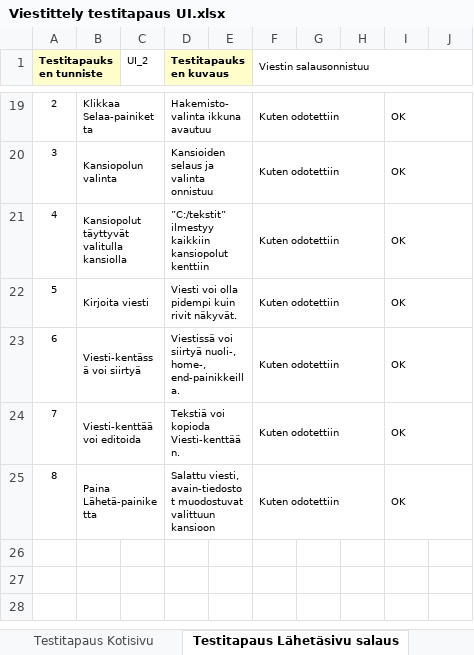
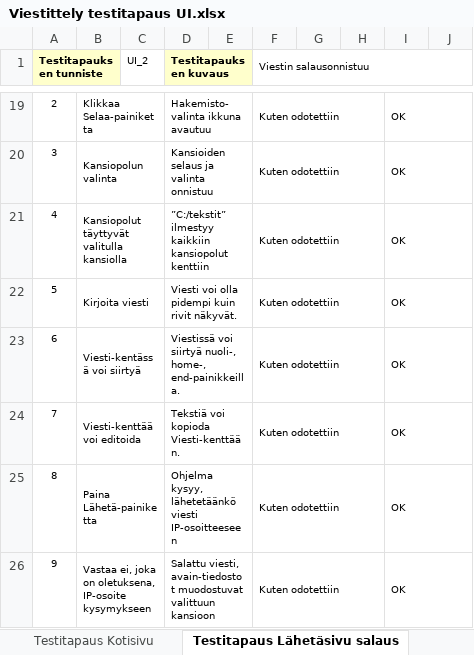
Before and after one commit to SimpeLe/Viestittely-kansio, an Excel workbook: Viestittely testitapaus UI.xlsx, sheet Testitapaus Lähetäsivu salaus, drawn as a sheet; only a part is shown, gaps mark what is left out; values as stored, in another font and other column widths than the file's, no borders; the diff names each change by its address in the sheet, - before the commit and + after, or states it on an @@ line.

Commit message:
IP-socket viestin välitys

```diff
--- a/Viestittely testitapaus UI.xlsx (sheet Testitapaus Lähetäsivu salaus)
+++ b/Viestittely testitapaus UI.xlsx (sheet Testitapaus Lähetäsivu salaus)
-D25 (Testitapauksen kuvaus): Salattu viesti, avain-tiedostot muodostuvat valittuun kansioon
+D25 (Testitapauksen kuvaus): Ohjelma kysyy, lähetetäänkö viesti IP-osoitteeseen
+row 26: 9 | Vastaa ei, joka on oletuksena, IP-osoite kysymykseen |  | Salattu viesti, avain-tiedostot muodostuvat valittuun kansioon |  | Kuten odotettiin |  |  | OK
```
Also changed, not shown: sheet Testitapaus Vastaanota salauttu, other sheet tabs.
